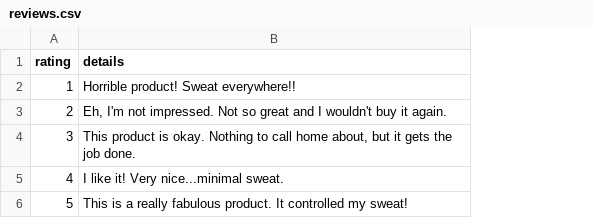
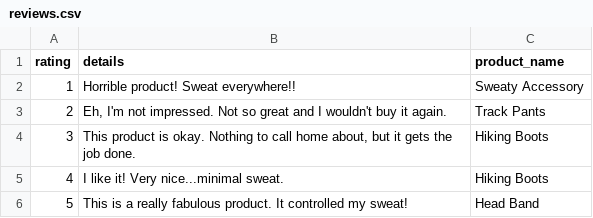
Before and after one commit to samanthaberk/betsy, a CSV file: db/seed_data/reviews.csv, drawn as a sheet; the diff names each change by its address in the sheet, - before the commit and + after, or states it on an @@ line.

Commit message:
Seeds.rb file in progress

```diff
--- a/db/seed_data/reviews.csv
+++ b/db/seed_data/reviews.csv
+column C (product_name), rows 2-6: Sweaty Accessory | Track Pants | Hiking Boots | Hiking Boots | Head Band
```
Also changed, not shown: 4 other files.
